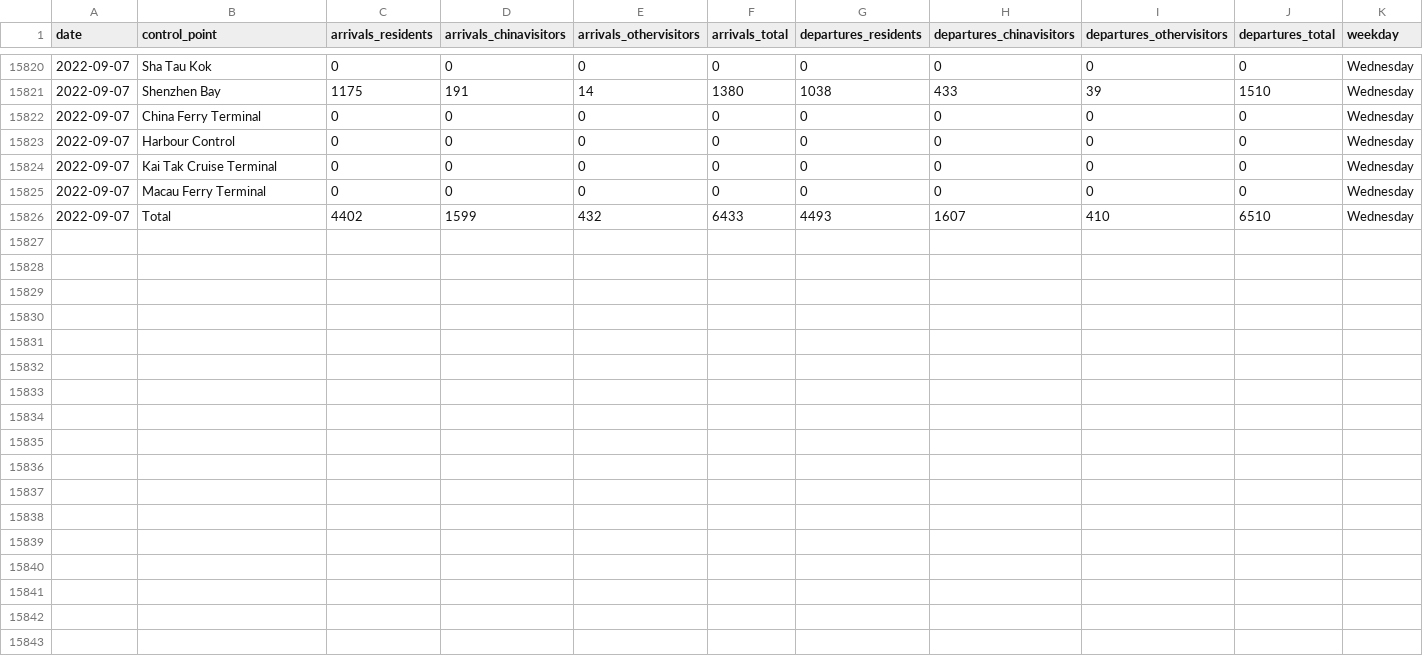
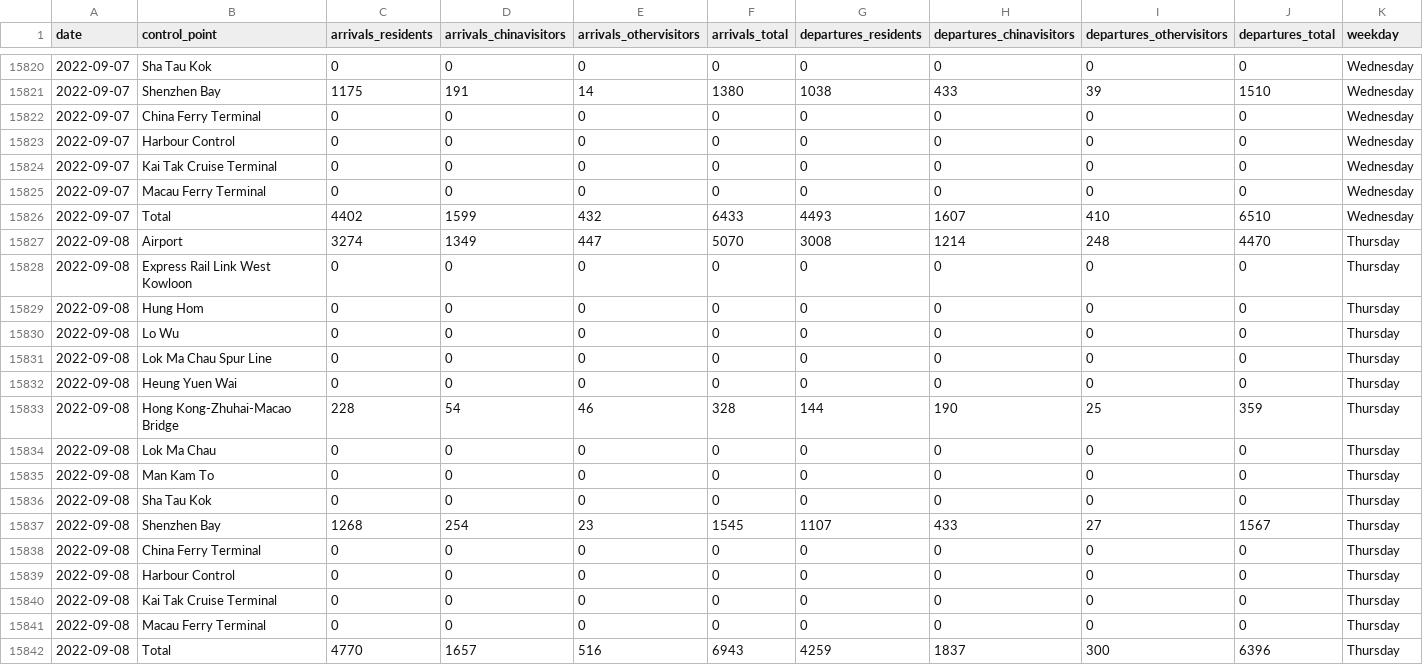
Before and after one commit to avidbrandy/HKtraffic, a CSV file: HKtraffic.csv, drawn as a sheet; only a part is shown, gaps mark what is left out; the diff names each change by its address in the sheet, - before the commit and + after, or states it on an @@ line.

Commit message:
2022-09-09_22:5:55

```diff
--- a/HKtraffic.csv
+++ b/HKtraffic.csv
+row 15827: 2022-09-08 | Airport | 3274 | 1349 | 447 | 5070 | 3008 | 1214 | 248 | 4470 | Thursday
+row 15828: 2022-09-08 | Express Rail Link West Kowloon | 0 | 0 | 0 | 0 | 0 | 0 | 0 | 0 | Thursday
+row 15829: 2022-09-08 | Hung Hom | 0 | 0 | 0 | 0 | 0 | 0 | 0 | 0 | Thursday
+row 15830: 2022-09-08 | Lo Wu | 0 | 0 | 0 | 0 | 0 | 0 | 0 | 0 | Thursday
+row 15831: 2022-09-08 | Lok Ma Chau Spur Line | 0 | 0 | 0 | 0 | 0 | 0 | 0 | 0 | Thursday
+row 15832: 2022-09-08 | Heung Yuen Wai | 0 | 0 | 0 | 0 | 0 | 0 | 0 | 0 | Thursday
+row 15833: 2022-09-08 | Hong Kong-Zhuhai-Macao Bridge | 228 | 54 | 46 | 328 | 144 | 190 | 25 | 359 | Thursday
+row 15834: 2022-09-08 | Lok Ma Chau | 0 | 0 | 0 | 0 | 0 | 0 | 0 | 0 | Thursday
+row 15835: 2022-09-08 | Man Kam To | 0 | 0 | 0 | 0 | 0 | 0 | 0 | 0 | Thursday
+row 15836: 2022-09-08 | Sha Tau Kok | 0 | 0 | 0 | 0 | 0 | 0 | 0 | 0 | Thursday
+row 15837: 2022-09-08 | Shenzhen Bay | 1268 | 254 | 23 | 1545 | 1107 | 433 | 27 | 1567 | Thursday
+row 15838: 2022-09-08 | China Ferry Terminal | 0 | 0 | 0 | 0 | 0 | 0 | 0 | 0 | Thursday
+row 15839: 2022-09-08 | Harbour Control | 0 | 0 | 0 | 0 | 0 | 0 | 0 | 0 | Thursday
+row 15840: 2022-09-08 | Kai Tak Cruise Terminal | 0 | 0 | 0 | 0 | 0 | 0 | 0 | 0 | Thursday
+row 15841: 2022-09-08 | Macau Ferry Terminal | 0 | 0 | 0 | 0 | 0 | 0 | 0 | 0 | Thursday
+row 15842: 2022-09-08 | Total | 4770 | 1657 | 516 | 6943 | 4259 | 1837 | 300 | 6396 | Thursday
```
